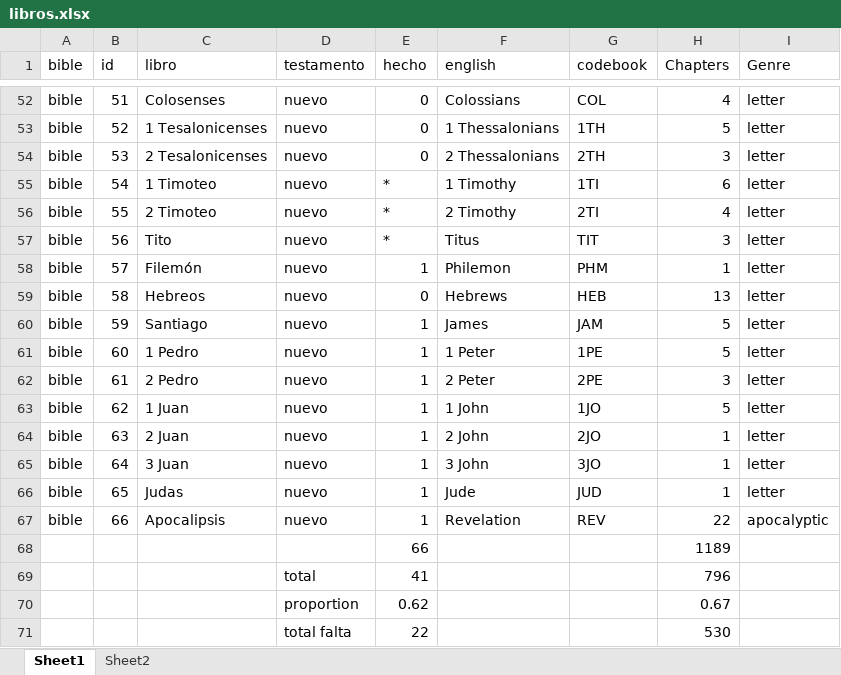
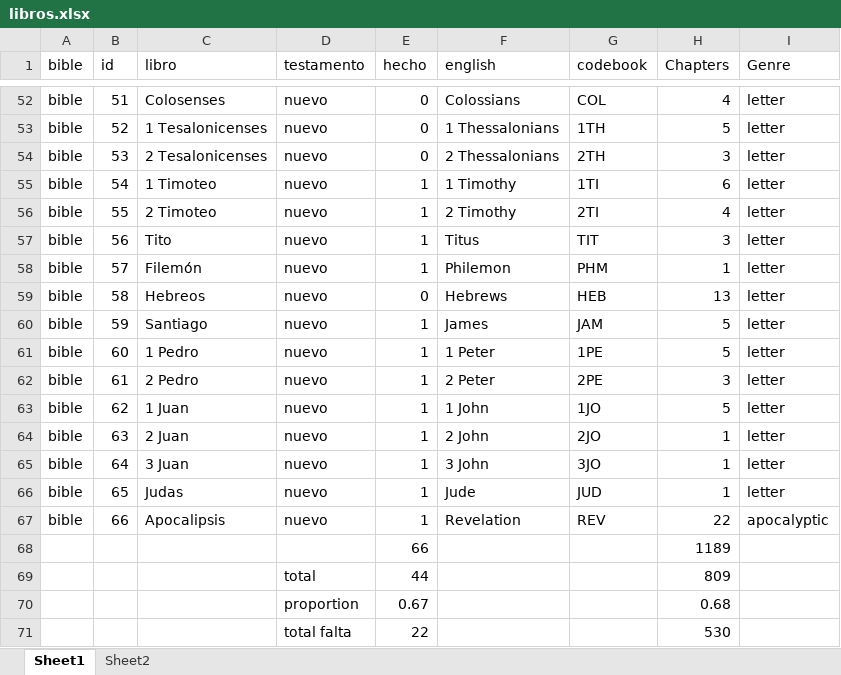
Before and after one commit to morethanbooks/XML-TEI-Bible, an Excel workbook: documentation/libros.xlsx, sheet Sheet1, drawn as a sheet; only a part is shown, gaps mark what is left out; values as stored, in another font and other column widths than the file's, no borders; charts and pictures not drawn; removed rows and columns are numbered as before the commit, all else as after; the diff names each change by its address in the sheet, - before the commit and + after, or states it on an @@ line.

```diff
--- a/documentation/libros.xlsx (sheet Sheet1)
+++ b/documentation/libros.xlsx (sheet Sheet1)
-E55:E57 (hecho): *
+E55:E57 (hecho): 1
-row 69:  |  |  | total | 41 |  |  | 796
-row 70:  |  |  | proportion | 0.62 |  |  | 0.67
+row 69:  |  |  | total | 44 |  |  | 809
+row 70:  |  |  | proportion | 0.67 |  |  | 0.68
```
Also changed, not shown: 27 other files.
